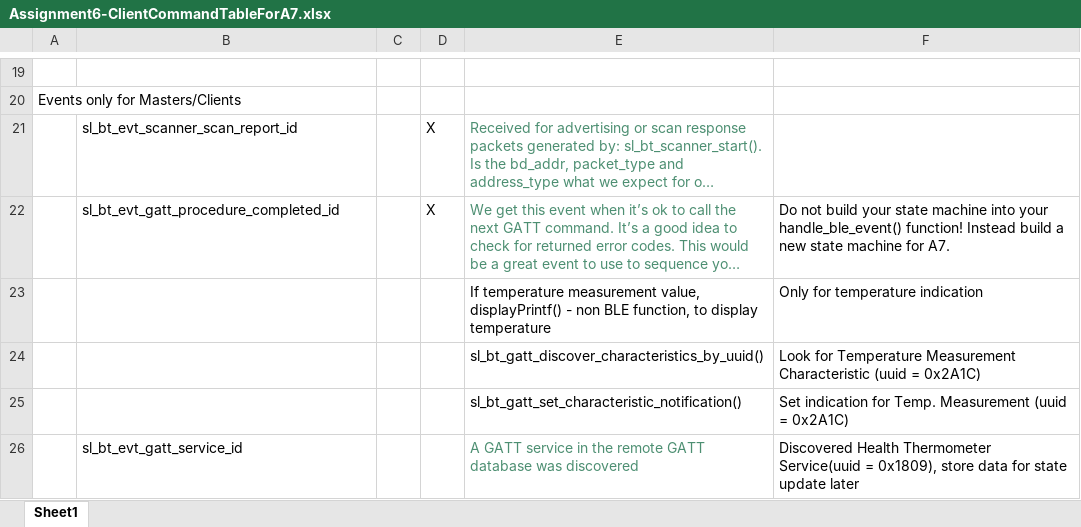
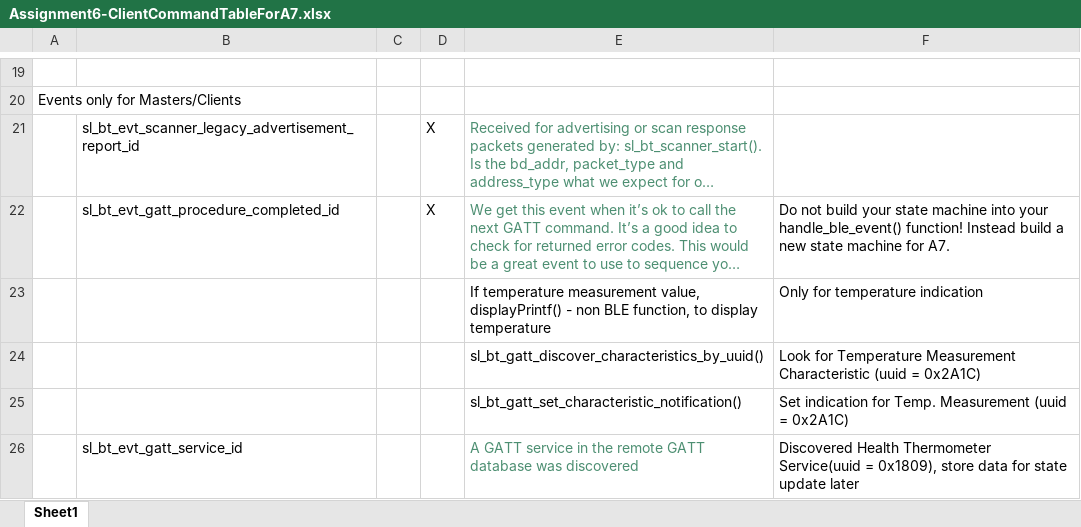
Before and after one commit to hyounjunchang/Team13_ECEN5823_Project, an Excel workbook: questions/Assignment6-ClientCommandTableForA7.xlsx, sheet Sheet1, drawn as a sheet; only a part is shown, gaps mark what is left out; long unchanged cells end in …; values as stored, in another font and other column widths than the file's, no borders; charts and pictures not drawn; the diff names each change by its address in the sheet, - before the commit and + after, or states it on an @@ line.

Commit message:
Modified event to sl_bt_evt_scanner_legacy_advertisement_report_id Added log statements(to be removed later) added LETIMER for client for logging

```diff
--- a/questions/Assignment6-ClientCommandTableForA7.xlsx (sheet Sheet1)
+++ b/questions/Assignment6-ClientCommandTableForA7.xlsx (sheet Sheet1)
-B21: sl_bt_evt_scanner_scan_report_id
+B21: sl_bt_evt_scanner_legacy_advertisement_report_id
```
Also changed, not shown: 3 other files.
